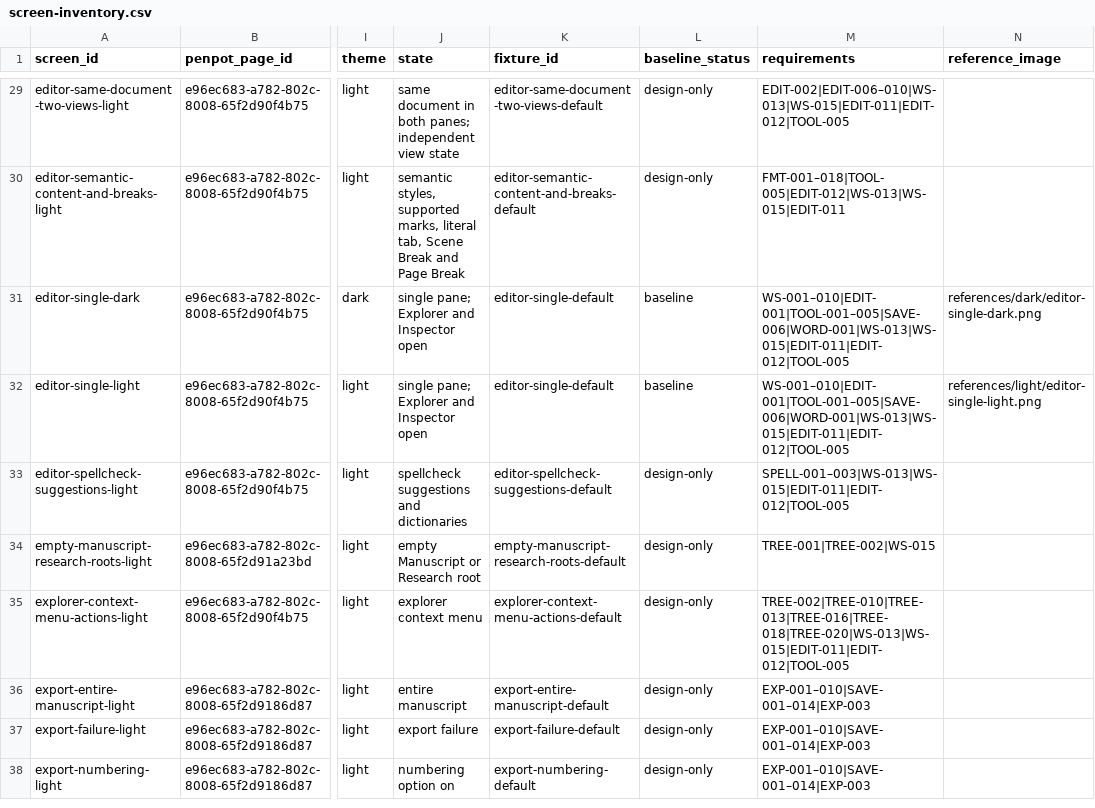
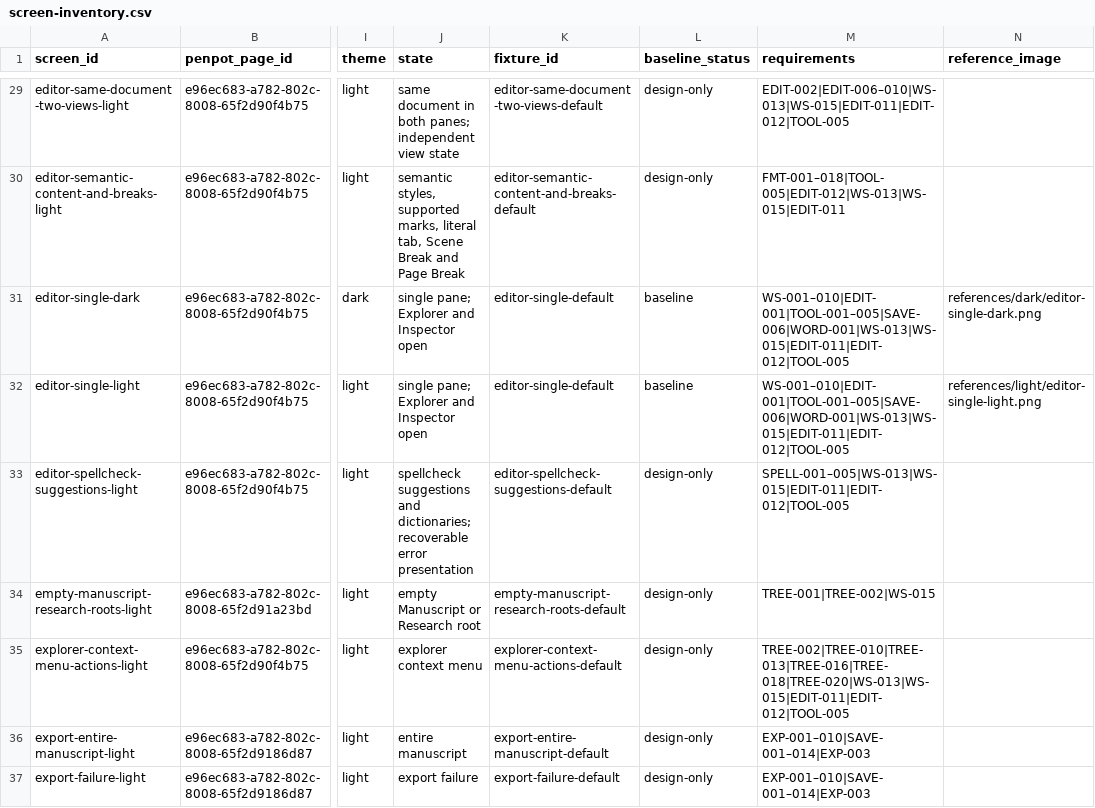
Before and after one commit to pmarathe25/ParchMint, a CSV file: delivery/design-handoff/1.0.1/specs/screen-inventory.csv, drawn as a sheet; only a part is shown, gaps mark what is left out; the shorter side is filled out with more unchanged rows; the diff covers the shown part only; the diff names each change by its address in the sheet, - before the commit and + after, or states it on an @@ line.

```diff
--- a/delivery/design-handoff/1.0.1/specs/screen-inventory.csv
+++ b/delivery/design-handoff/1.0.1/specs/screen-inventory.csv
-J33 (state): …suggestions and dictionaries
+J33 (state): …suggestions and dictionaries; recoverable error presentation
-M33 (requirements): SPELL-001–003|WS-013|WS-015|EDIT-011|EDIT-012|TOOL-005
+M33 (requirements): SPELL-001–005|WS-013|WS-015|EDIT-011|EDIT-012|TOOL-005
```
Also changed, not shown: 7 added rows and 18 edited cells elsewhere in this file, delivery/design-handoff/1.0.1/specs/asset-inventory.csv, delivery/design-handoff/1.0.1/specs/component-matrix.csv, 19 other files.
